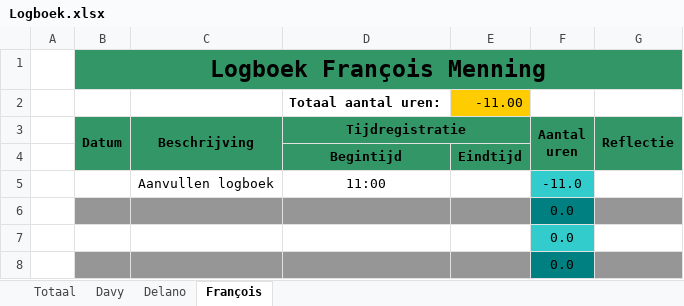
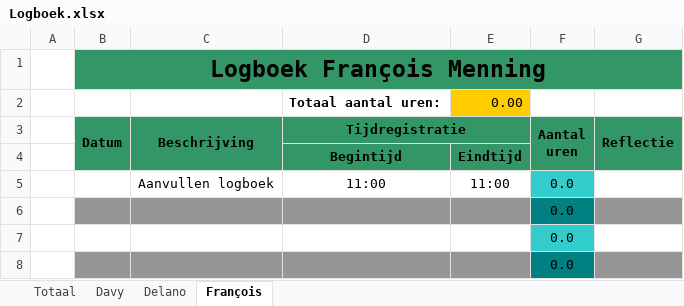
Before and after one commit to DoctorMikeReddy/RoboRally-1, an Excel workbook: Logboek.xlsx, sheet François, drawn as a sheet; only a part is shown; values as stored, in another font and other column widths than the file's, no borders; the diff names each change by its address in the sheet, - before the commit and + after, or states it on an @@ line.

Commit message:
Logboek
Bijgewerkt

```diff
--- a/Logboek.xlsx (sheet François)
+++ b/Logboek.xlsx (sheet François)
-E2: -11.00
+E2: 0.00
-E5: (empty)
+E5: 11:00
-F5: -11.0
+F5: 0.0
```
Also changed, not shown: sheet Totaal.
